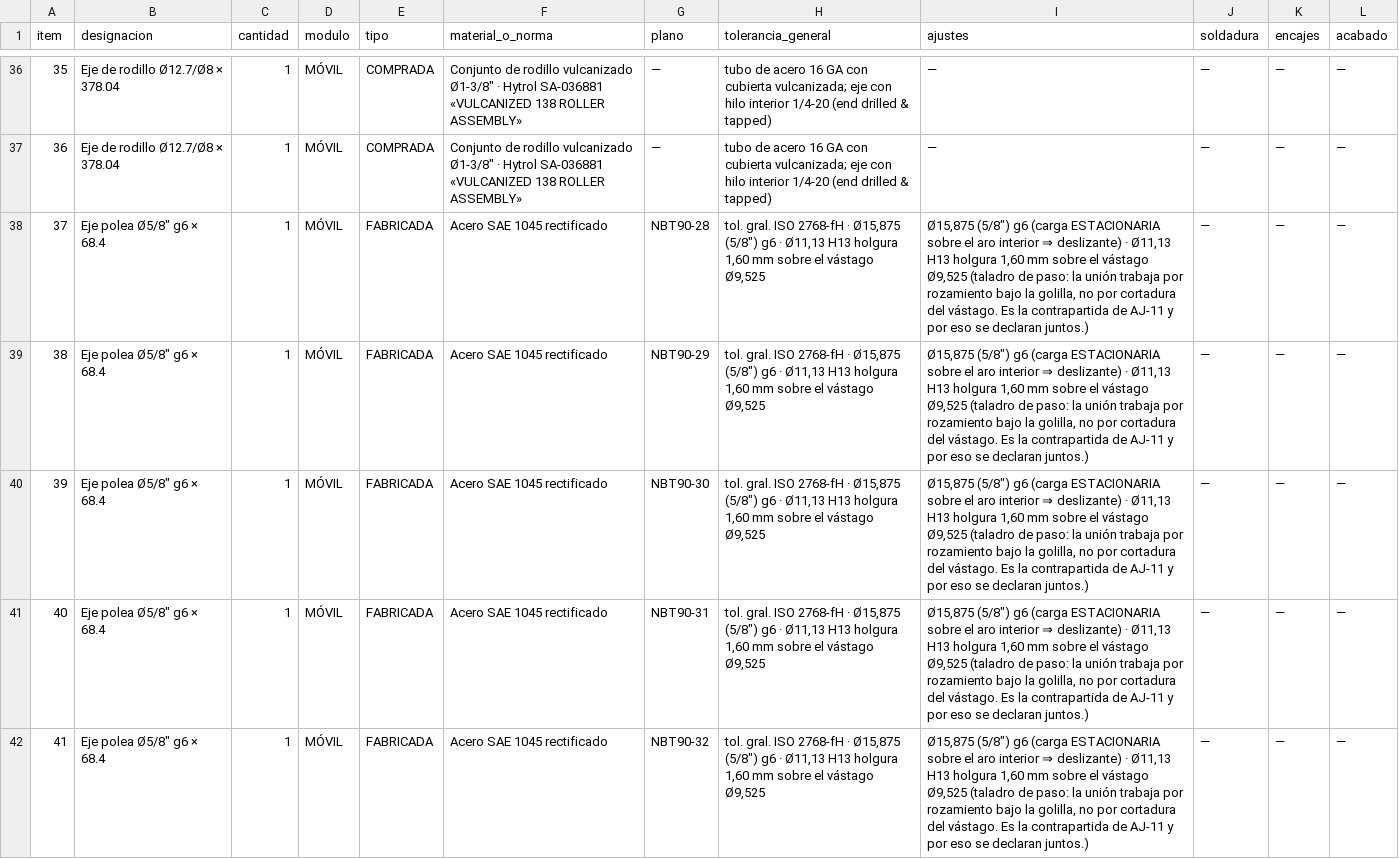
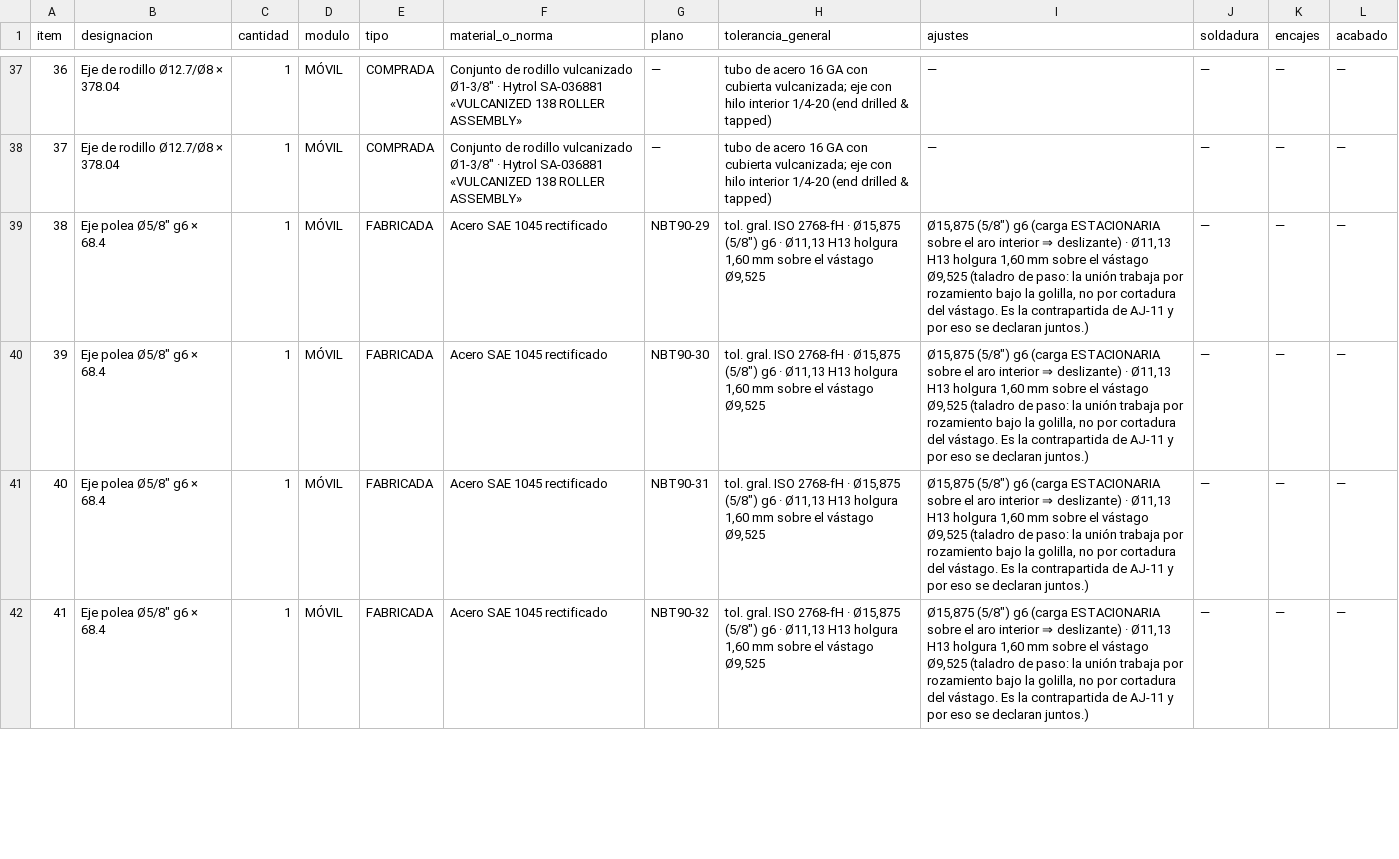
Before and after one commit to contrerassma-eng/3d-generator, a CSV file: cad/ensambles/nbt90/planos/despiece.csv, drawn as a sheet; only a part is shown, gaps mark what is left out; removed rows and columns are numbered as before the commit, all else as after; the diff covers the shown part only; the diff names each change by its address in the sheet, - before the commit and + after, or states it on an @@ line.

```diff
--- a/cad/ensambles/nbt90/planos/despiece.csv
+++ b/cad/ensambles/nbt90/planos/despiece.csv
@@ column A (item) renumbered from row 19 down @@
-row 38: 37 | Eje polea Ø5/8" g6 × 68.4 | 1 | MÓVIL | FABRICADA | Acero SAE 1045 rectificado | NBT90-28 | tol. gral. ISO 2768-fH · Ø15,875 (5/8") g6 · Ø11,13 H13 holgura 1,60 mm sobre el vástago Ø9,525 | Ø15,875 (5/8") g6 (carga ESTACIONARIA sobre el aro interior ⇒ deslizante) · Ø11,13 H13 holgura 1,60 mm sobre el vástago Ø9,525 (taladro de paso: la unión trabaja por rozamiento bajo la golilla, no por cortadura del vástago. Es la contrapartida de AJ-11 y por eso se declaran juntos.) | — | — | —
```
Also changed, not shown: 9 added rows, 1 removed row and 15 edited cells elsewhere in this file, 14 other files.
